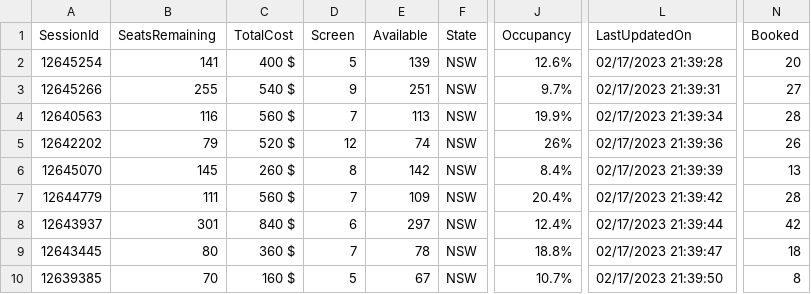
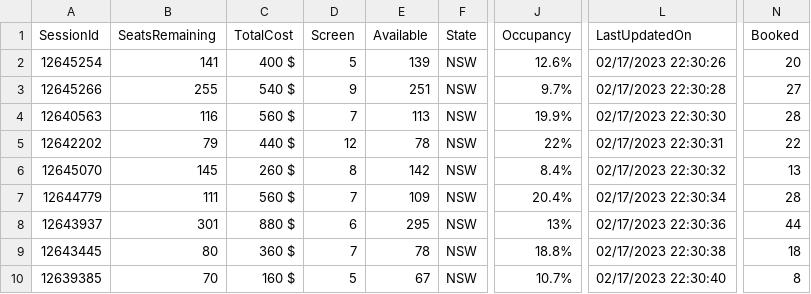
Before and after one commit to meppadiyan/movieStats, a CSV file: stats/Pathaan/2023-02-18.csv, drawn as a sheet; only a part is shown, gaps mark what is left out; the diff names each change by its address in the sheet, - before the commit and + after, or states it on an @@ line.

Commit message:
Automatic Script Update

```diff
--- a/stats/Pathaan/2023-02-18.csv
+++ b/stats/Pathaan/2023-02-18.csv
-L2 (LastUpdatedOn): 02/17/2023 21:39:28
+L2 (LastUpdatedOn): 02/17/2023 22:30:26
-L3 (LastUpdatedOn): 02/17/2023 21:39:31
+L3 (LastUpdatedOn): 02/17/2023 22:30:28
-L4 (LastUpdatedOn): 02/17/2023 21:39:34
+L4 (LastUpdatedOn): 02/17/2023 22:30:30
-C5 (TotalCost): 520 $
+C5 (TotalCost): 440 $
-E5 (Available): 74
+E5 (Available): 78
-J5 (Occupancy): 26%
+J5 (Occupancy): 22%
-L5 (LastUpdatedOn): 02/17/2023 21:39:36
+L5 (LastUpdatedOn): 02/17/2023 22:30:31
-N5 (Booked): 26
+N5 (Booked): 22
-L6 (LastUpdatedOn): 02/17/2023 21:39:39
+L6 (LastUpdatedOn): 02/17/2023 22:30:32
-L7 (LastUpdatedOn): 02/17/2023 21:39:42
+L7 (LastUpdatedOn): 02/17/2023 22:30:34
-C8 (TotalCost): 840 $
+C8 (TotalCost): 880 $
-E8 (Available): 297
+E8 (Available): 295
-J8 (Occupancy): 12.4%
+J8 (Occupancy): 13%
-L8 (LastUpdatedOn): 02/17/2023 21:39:44
+L8 (LastUpdatedOn): 02/17/2023 22:30:36
-N8 (Booked): 42
+N8 (Booked): 44
-L9 (LastUpdatedOn): 02/17/2023 21:39:47
+L9 (LastUpdatedOn): 02/17/2023 22:30:38
-L10 (LastUpdatedOn): 02/17/2023 21:39:50
+L10 (LastUpdatedOn): 02/17/2023 22:30:40
```
